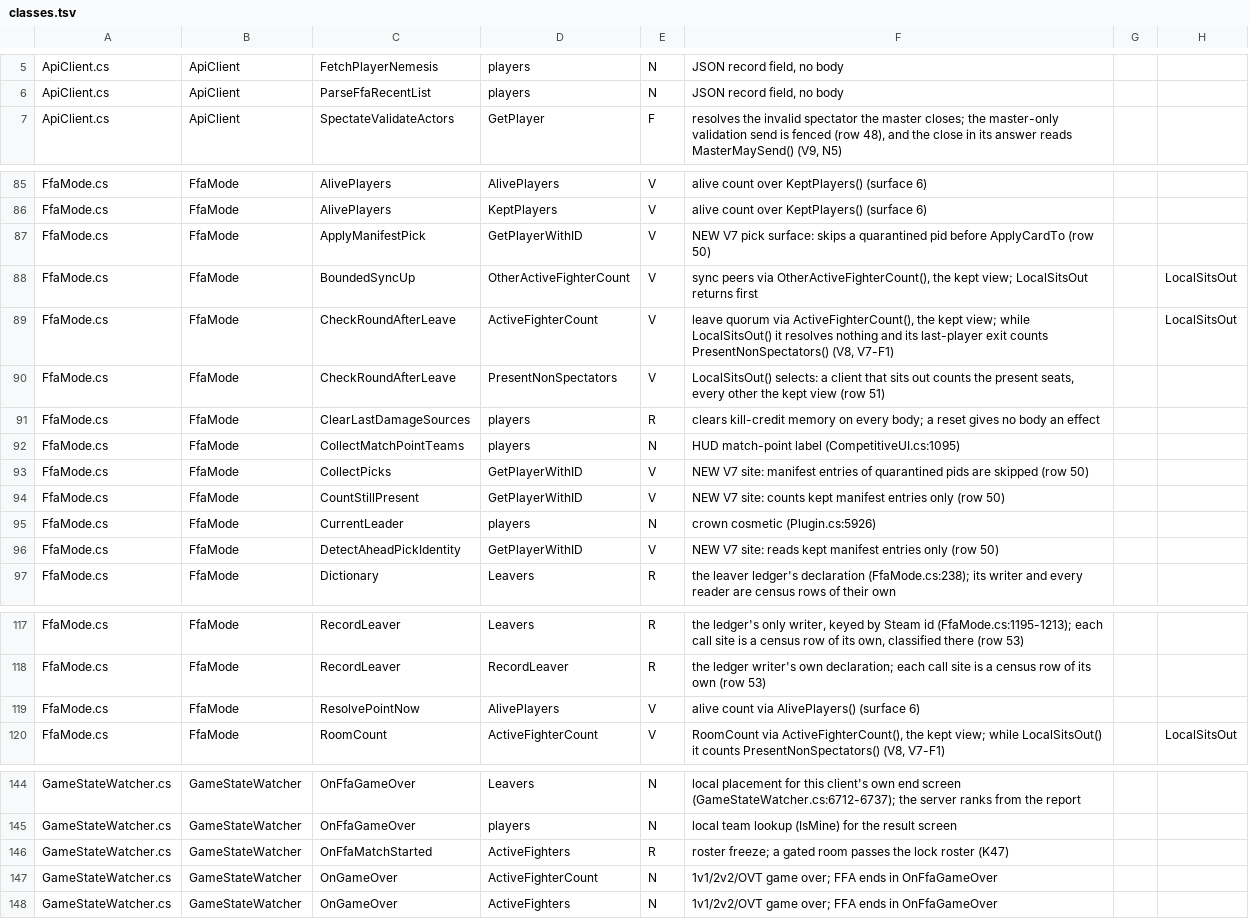
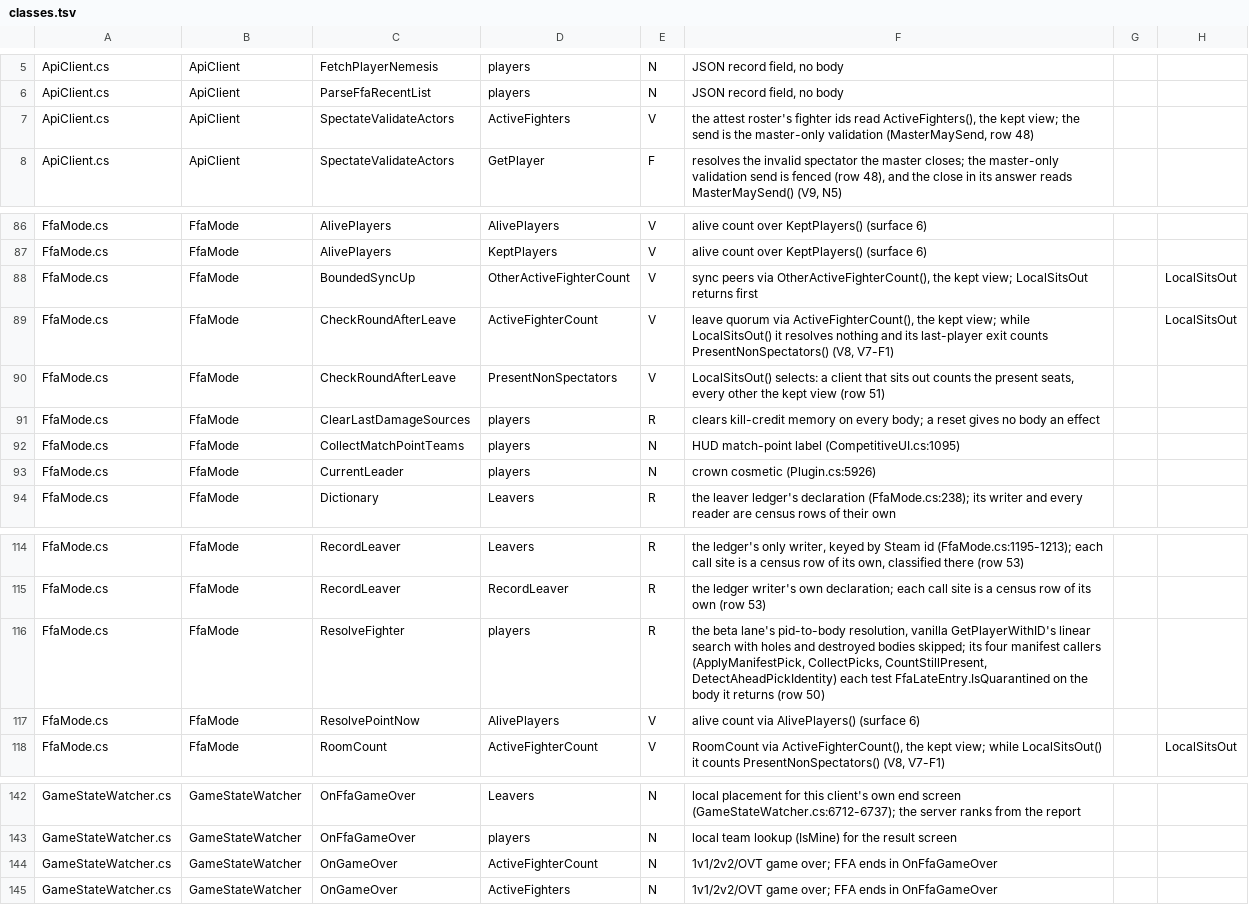
Before and after one commit to SidNDeed/SidsCompetitiveRounds, a TSV file: tools/kept_view_census/classes.tsv, drawn as a sheet; only a part is shown, gaps mark what is left out; the diff covers the shown part only.

```diff
--- a/tools/kept_view_census/classes.tsv
+++ b/tools/kept_view_census/classes.tsv
@@ -6,2 +6,3 @@ ApiClient.cs	ApiClient	FetchPlayerNemesis	players	N	JSON record field, no body
 ApiClient.cs	ApiClient	ParseFfaRecentList	players	N	JSON record field, no body	
+ApiClient.cs	ApiClient	SpectateValidateActors	ActiveFighters	V	the attest roster's fighter ids read ActiveFighters(), the kept view; the send is the master-only validation (MasterMaySend, row 48)	
 ApiClient.cs	ApiClient	SpectateValidateActors	GetPlayer	F	resolves the invalid spectator the master closes; the master-only validation send is fenced (row 48), and the close in its answer reads MasterMaySend() (V9, N5)	
@@ -86,3 +87,2 @@ FfaMode.cs	FfaMode	AlivePlayers	AlivePlayers	V	alive count over KeptPlayers() (s
 FfaMode.cs	FfaMode	AlivePlayers	KeptPlayers	V	alive count over KeptPlayers() (surface 6)	
-FfaMode.cs	FfaMode	ApplyManifestPick	GetPlayerWithID	V	NEW V7 pick surface: skips a quarantined pid before ApplyCardTo (row 50)	
 FfaMode.cs	FfaMode	BoundedSyncUp	OtherActiveFighterCount	V	sync peers via OtherActiveFighterCount(), the kept view; LocalSitsOut returns first		LocalSitsOut
@@ -92,6 +92,3 @@ FfaMode.cs	FfaMode	ClearLastDamageSources	players	R	clears kill-credit memory on
 FfaMode.cs	FfaMode	CollectMatchPointTeams	players	N	HUD match-point label (CompetitiveUI.cs:1095)	
-FfaMode.cs	FfaMode	CollectPicks	GetPlayerWithID	V	NEW V7 site: manifest entries of quarantined pids are skipped (row 50)	
-FfaMode.cs	FfaMode	CountStillPresent	GetPlayerWithID	V	NEW V7 site: counts kept manifest entries only (row 50)	
 FfaMode.cs	FfaMode	CurrentLeader	players	N	crown cosmetic (Plugin.cs:5926)	
-FfaMode.cs	FfaMode	DetectAheadPickIdentity	GetPlayerWithID	V	NEW V7 site: reads kept manifest entries only (row 50)	
 FfaMode.cs	FfaMode	Dictionary	Leavers	R	the leaver ledger's declaration (FfaMode.cs:238); its writer and every reader are census rows of their own	
@@ -118,2 +115,3 @@ FfaMode.cs	FfaMode	RecordLeaver	Leavers	R	the ledger's only writer, keyed by Ste
 FfaMode.cs	FfaMode	RecordLeaver	RecordLeaver	R	the ledger writer's own declaration; each call site is a census row of its own (row 53)	
+FfaMode.cs	FfaMode	ResolveFighter	players	R	the beta lane's pid-to-body resolution, vanilla GetPlayerWithID's linear search with holes and destroyed bodies skipped; its four manifest callers (ApplyManifestPick, CollectPicks, CountStillPresent, DetectAheadPickIdentity) each test FfaLateEntry.IsQuarantined on the body it returns (row 50)	
 FfaMode.cs	FfaMode	ResolvePointNow	AlivePlayers	V	alive count via AlivePlayers() (surface 6)	
@@ -145,3 +143,2 @@ GameStateWatcher.cs	GameStateWatcher	OnFfaGameOver	Leavers	N	local placement for
 GameStateWatcher.cs	GameStateWatcher	OnFfaGameOver	players	N	local team lookup (IsMine) for the result screen	
-GameStateWatcher.cs	GameStateWatcher	OnFfaMatchStarted	ActiveFighters	R	roster freeze; a gated room passes the lock roster (K47)	
 GameStateWatcher.cs	GameStateWatcher	OnGameOver	ActiveFighterCount	N	1v1/2v2/OVT game over; FFA ends in OnFfaGameOver	
```
Also changed, not shown: 19 added rows and 8 edited cells elsewhere in this file, 2 other files.
